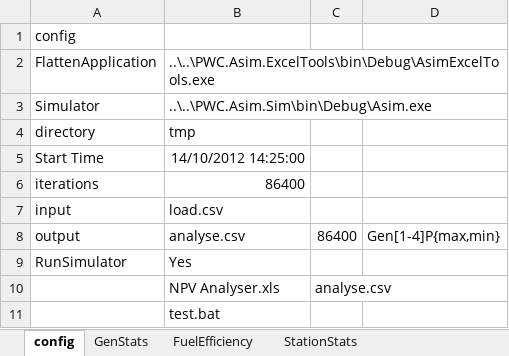
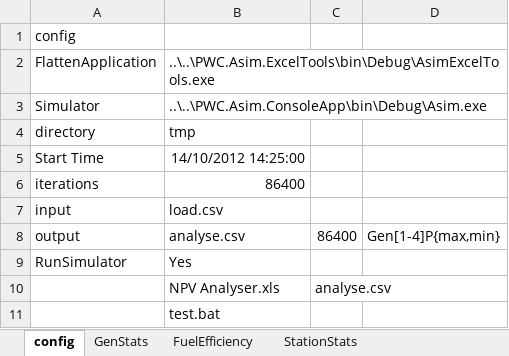
Before and after one commit to thinkOfaNumber/Asim, an Excel workbook: PWC.Asim/PWC.Asim.Tests/test.xlsx, sheet config, drawn as a sheet; values as stored, in another font and other column widths than the file's, no borders; the diff names each change by its address in the sheet, - before the commit and + after, or states it on an @@ line.

Commit message:
fixed location of executable in excel tests.

```diff
--- a/PWC.Asim/PWC.Asim.Tests/test.xlsx (sheet config)
+++ b/PWC.Asim/PWC.Asim.Tests/test.xlsx (sheet config)
-B3: ..\..\PWC.Asim.Sim\bin\Debug\Asim.exe
+B3: ..\..\PWC.Asim.ConsoleApp\bin\Debug\Asim.exe
```
Also changed, not shown: charts or pictures, PWC.Asim/PWC.Asim.Tests/testbatch.xlsx, 1 other file.
